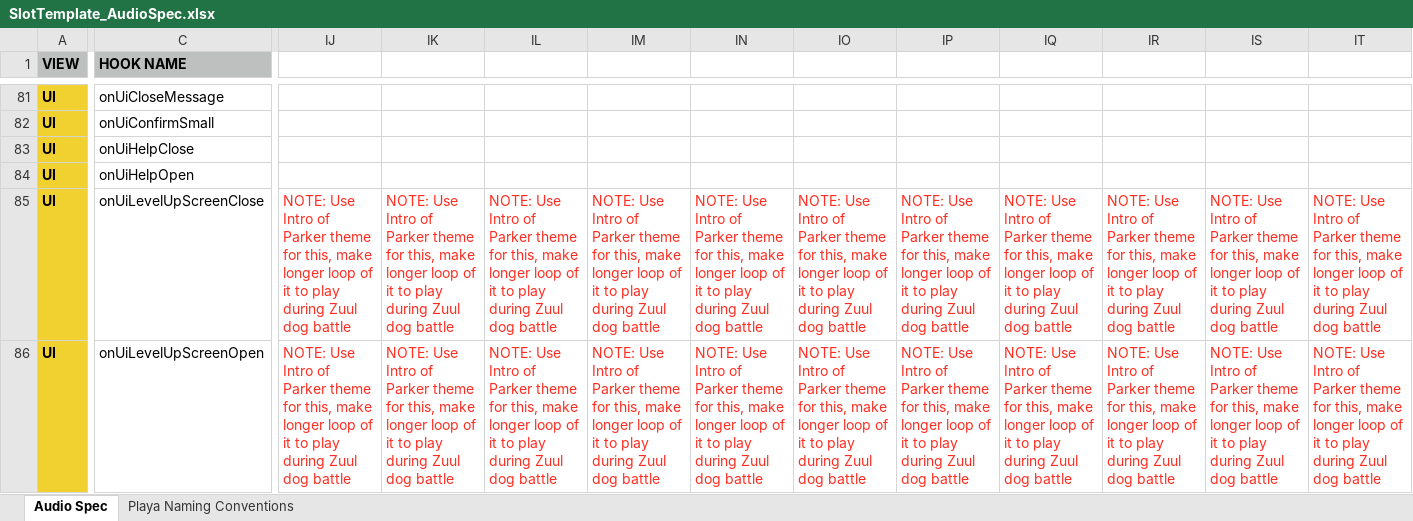
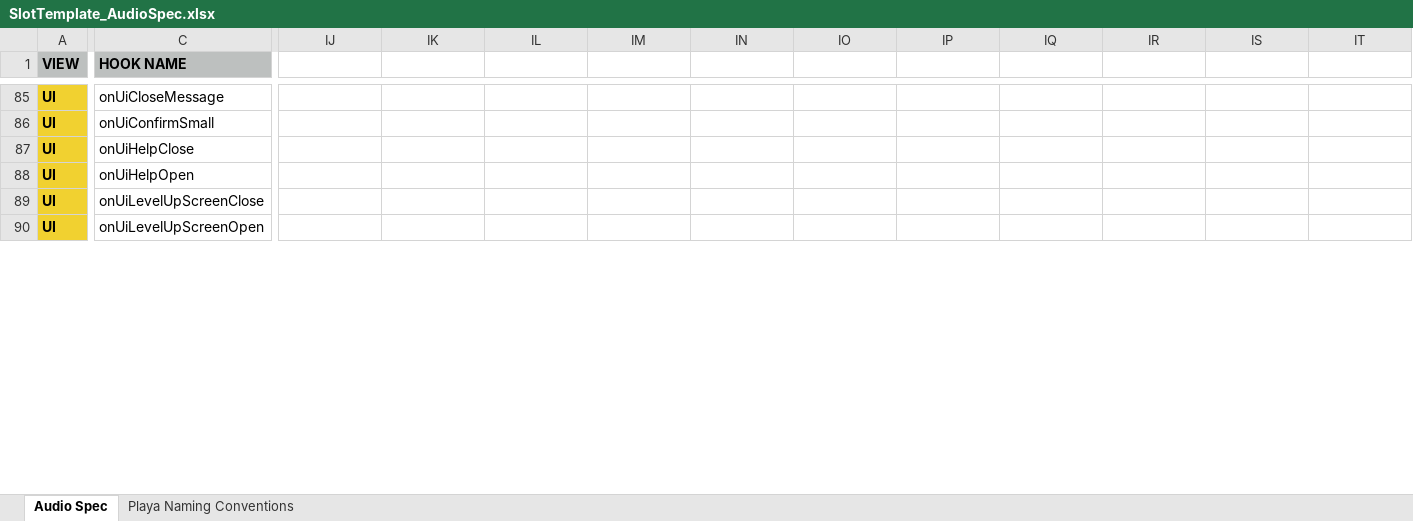
Before and after one commit to Bojan20/slot-template-audio-howler, an Excel workbook: SlotTemplate_AudioSpec.xlsx, sheet Audio Spec, drawn as a sheet; only a part is shown, gaps mark what is left out; values as stored, in another font and other column widths than the file's, no borders; addresses are those after the commit; the diff covers the shown part only; the diff names each change by its address in the sheet, - before the commit and + after, or states it on an @@ line.

Commit message:
added new temp audio, updated spec

```diff
--- a/SlotTemplate_AudioSpec.xlsx (sheet Audio Spec)
+++ b/SlotTemplate_AudioSpec.xlsx (sheet Audio Spec)
-IJ89:IJ90: NOTE: Use Intro of Parker theme for this, make longer loop of it to play during Zuul dog battle
+IJ89:IJ90: (empty)
-IK89:IK90: NOTE: Use Intro of Parker theme for this, make longer loop of it to play during Zuul dog battle
+IK89:IK90: (empty)
-IL89:IL90: NOTE: Use Intro of Parker theme for this, make longer loop of it to play during Zuul dog battle
+IL89:IL90: (empty)
-IM89:IM90: NOTE: Use Intro of Parker theme for this, make longer loop of it to play during Zuul dog battle
+IM89:IM90: (empty)
-IN89:IN90: NOTE: Use Intro of Parker theme for this, make longer loop of it to play during Zuul dog battle
+IN89:IN90: (empty)
-IO89:IO90: NOTE: Use Intro of Parker theme for this, make longer loop of it to play during Zuul dog battle
+IO89:IO90: (empty)
-IP89:IP90: NOTE: Use Intro of Parker theme for this, make longer loop of it to play during Zuul dog battle
+IP89:IP90: (empty)
-IQ89:IQ90: NOTE: Use Intro of Parker theme for this, make longer loop of it to play during Zuul dog battle
+IQ89:IQ90: (empty)
-IR89:IR90: NOTE: Use Intro of Parker theme for this, make longer loop of it to play during Zuul dog battle
+IR89:IR90: (empty)
-IS89:IS90: NOTE: Use Intro of Parker theme for this, make longer loop of it to play during Zuul dog battle
+IS89:IS90: (empty)
-IT89:IT90: NOTE: Use Intro of Parker theme for this, make longer loop of it to play during Zuul dog battle
+IT89:IT90: (empty)
```
Also changed, not shown: 12 added rows, 7 removed rows and 107 edited cells elsewhere in this sheet, 12 other files.
